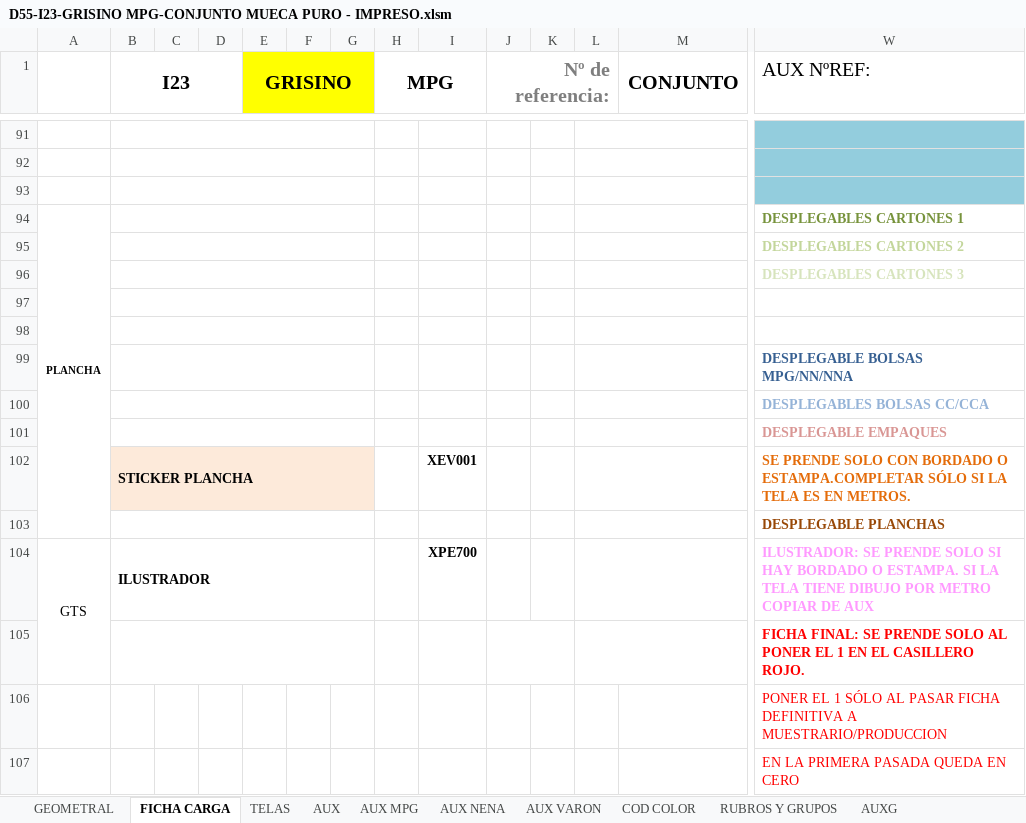
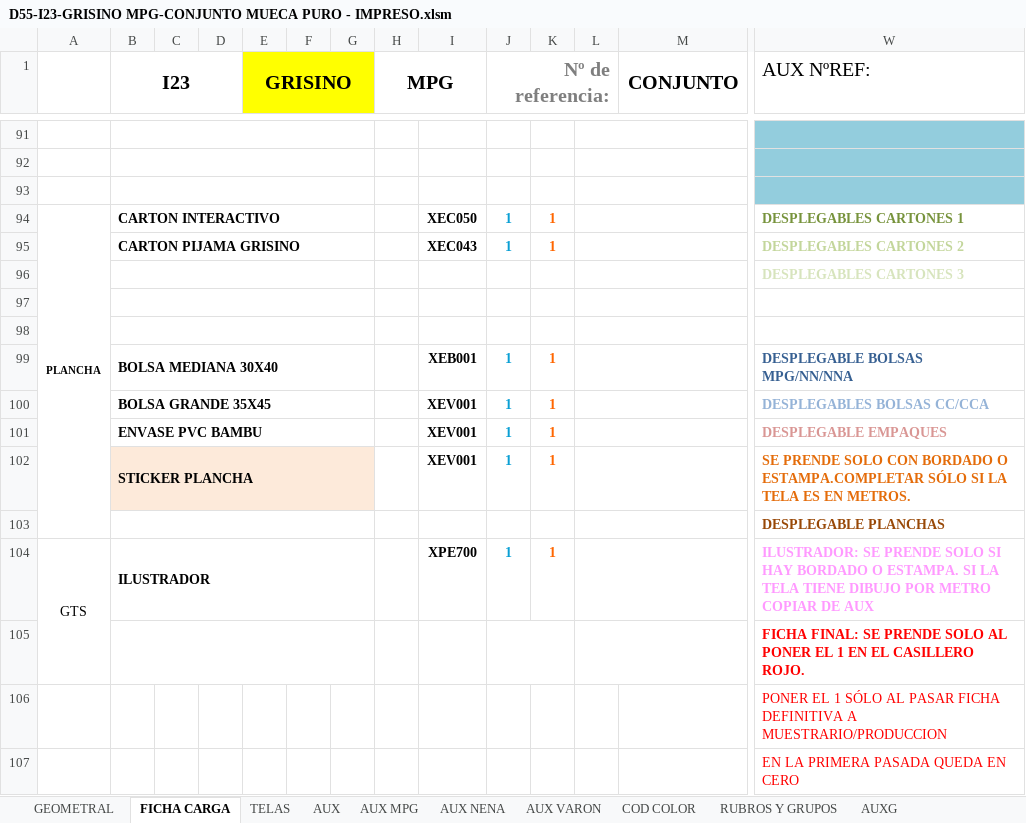
Before and after one commit to gfrassetti/robot-prd-guido, an Excel workbook: FT_a_procesar/D55-I23-GRISINO MPG-CONJUNTO MUECA PURO - IMPRESO.xlsm, sheet FICHA CARGA, drawn as a sheet; only a part is shown, gaps mark what is left out; values as stored, in another font and other column widths than the file's, no borders; charts and pictures and conditional formats not drawn; removed rows and columns are numbered as before the commit, all else as after; rows hold the shown columns only; the diff names each change by its address in the sheet, - before the commit and + after, or states it on an @@ line.

```diff
--- a/FT_a_procesar/D55-I23-GRISINO MPG-CONJUNTO MUECA PURO - IMPRESO.xlsm (sheet FICHA CARGA)
+++ b/FT_a_procesar/D55-I23-GRISINO MPG-CONJUNTO MUECA PURO - IMPRESO.xlsm (sheet FICHA CARGA)
-B94 (I23): (empty)
+B94 (I23): CARTON INTERACTIVO
-I94: (empty)
+I94: XEC050
-J94 (Nº de referencia:): (empty)
+J94 (Nº de referencia:): 1
-K94: (empty)
+K94: 1
-row 95:  |  |  |  |  |  |  |  |  |  |  |  |  | DESPLEGABLES CARTONES 2
+row 95:  | CARTON PIJAMA GRISINO |  |  |  |  |  |  | XEC043 | 1 | 1 |  |  | DESPLEGABLES CARTONES 2
-row 99:  |  |  |  |  |  |  |  |  |  |  |  |  | DESPLEGABLE BOLSAS MPG/NN/NNA
-row 100:  |  |  |  |  |  |  |  |  |  |  |  |  | DESPLEGABLES BOLSAS CC/CCA
-row 101:  |  |  |  |  |  |  |  |  |  |  |  |  | DESPLEGABLE EMPAQUES
+row 99:  | BOLSA MEDIANA 30X40 |  |  |  |  |  |  | XEB001 | 1 | 1 |  |  | DESPLEGABLE BOLSAS MPG/NN/NNA
+row 100:  | BOLSA GRANDE 35X45 |  |  |  |  |  |  | XEV001 | 1 | 1 |  |  | DESPLEGABLES BOLSAS CC/CCA
+row 101:  | ENVASE PVC BAMBU |  |  |  |  |  |  | XEV001 | 1 | 1 |  |  | DESPLEGABLE EMPAQUES
-J102 (Nº de referencia:): (empty)
+J102 (Nº de referencia:): 1
-K102: (empty)
+K102: 1
-J104 (Nº de referencia:): (empty)
+J104 (Nº de referencia:): 1
-K104: (empty)
+K104: 1
```
Also changed, not shown: formulas that keep their value, charts or pictures, 2 other files.
